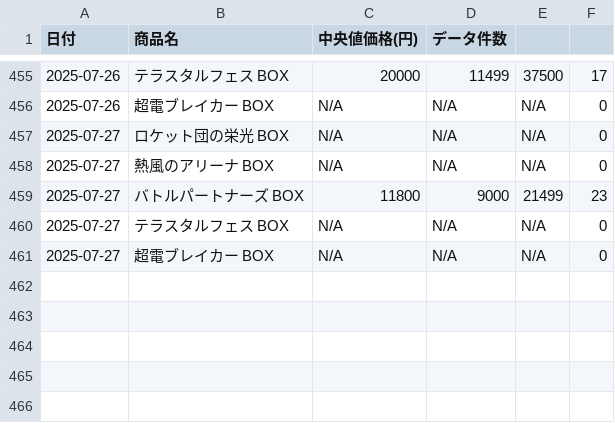
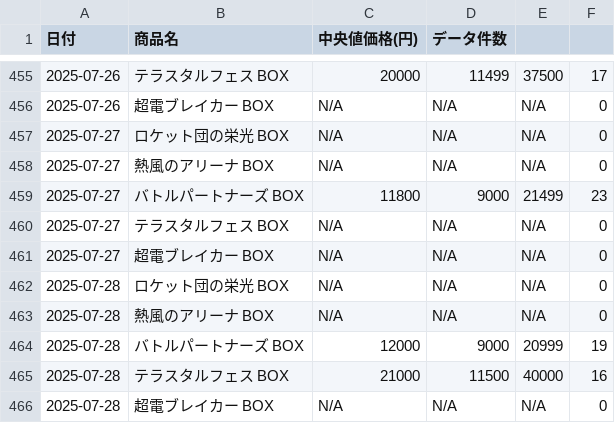
Before and after one commit to Nccchan/poke-price-scraper, a CSV file: mercari_prices.csv, drawn as a sheet; only a part is shown, gaps mark what is left out; the diff names each change by its address in the sheet, - before the commit and + after, or states it on an @@ line.

```diff
--- a/mercari_prices.csv
+++ b/mercari_prices.csv
+row 462: 2025-07-28 | ロケット団の栄光 BOX | N/A | N/A | N/A | 0
+row 463: 2025-07-28 | 熱風のアリーナ BOX | N/A | N/A | N/A | 0
+row 464: 2025-07-28 | バトルパートナーズ BOX | 12000 | 9000 | 20999 | 19
+row 465: 2025-07-28 | テラスタルフェス BOX | 21000 | 11500 | 40000 | 16
+row 466: 2025-07-28 | 超電ブレイカー BOX | N/A | N/A | N/A | 0
```
Also changed, not shown: 1 other file.
